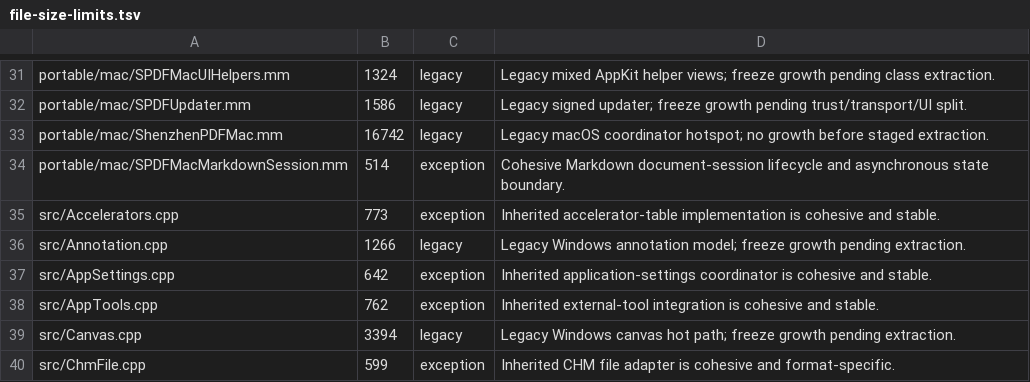
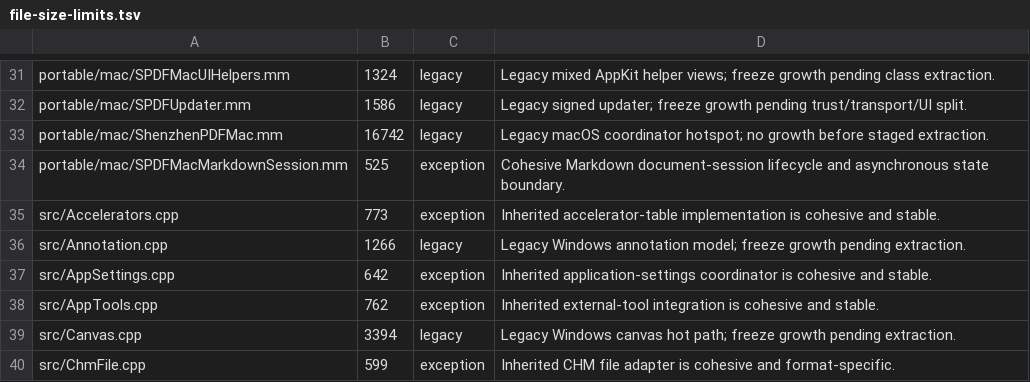
Before and after one commit to casimir-engineering/shenzhen-pdf, a TSV file: tools/file-size-limits.tsv, drawn as a sheet; only a part is shown, gaps mark what is left out.

```diff
--- a/tools/file-size-limits.tsv
+++ b/tools/file-size-limits.tsv
@@ -33,3 +33,3 @@ portable/mac/SPDFUpdater.mm	1586	legacy	Legacy signed updater; freeze growth pen
 portable/mac/ShenzhenPDFMac.mm	16742	legacy	Legacy macOS coordinator hotspot; no growth before staged extraction.
-portable/mac/SPDFMacMarkdownSession.mm	514	exception	Cohesive Markdown document-session lifecycle and asynchronous state boundary.
+portable/mac/SPDFMacMarkdownSession.mm	525	exception	Cohesive Markdown document-session lifecycle and asynchronous state boundary.
 src/Accelerators.cpp	773	exception	Inherited accelerator-table implementation is cohesive and stable.
```
Also changed, not shown: 14 other files.
